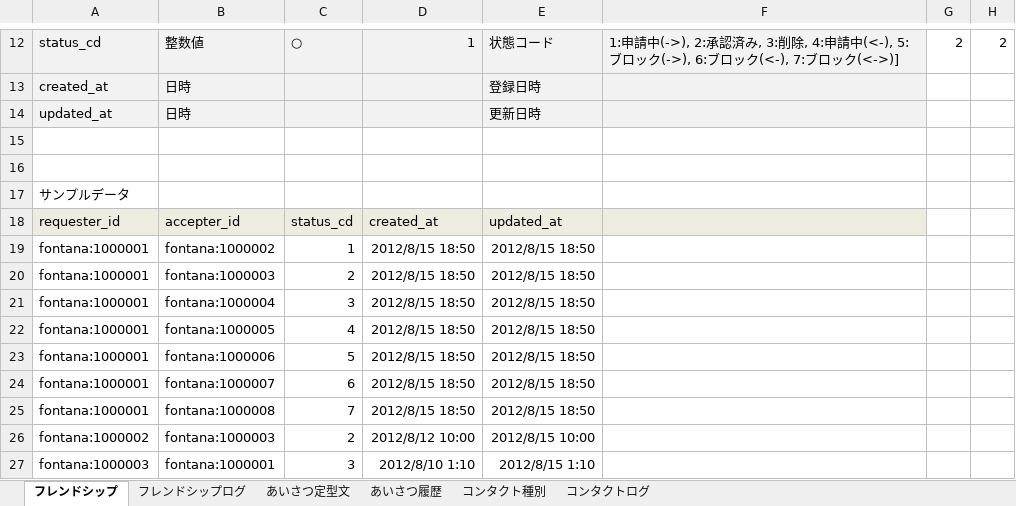
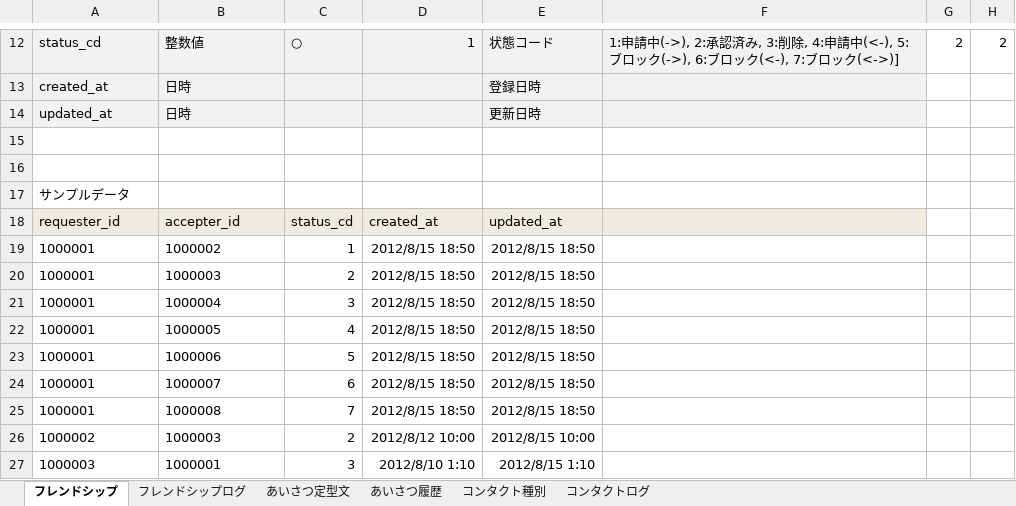
Before and after one commit to kamito/fontana_sample, an Excel workbook: app/seeds/04_friend.xlsx, sheet フレンドシップ, drawn as a sheet; only a part is shown, gaps mark what is left out; values as stored, in another font and other column widths than the file's, no borders; the diff names each change by its address in the sheet, - before the commit and + after, or states it on an @@ line.

```diff
--- a/app/seeds/04_friend.xlsx (sheet フレンドシップ)
+++ b/app/seeds/04_friend.xlsx (sheet フレンドシップ)
-A19:A25: fontana:1000001
+A19:A25: 1000001
-B19: fontana:1000002
+B19: 1000002
-B20: fontana:1000003
+B20: 1000003
-B21: fontana:1000004
+B21: 1000004
-B22: fontana:1000005
+B22: 1000005
-B23: fontana:1000006
+B23: 1000006
-B24: fontana:1000007
+B24: 1000007
-B25: fontana:1000008
+B25: 1000008
-A26: fontana:1000002
+A26: 1000002
-B26: fontana:1000003
+B26: 1000003
-A27: fontana:1000003
+A27: 1000003
-B27: fontana:1000001
+B27: 1000001
```
Also changed, not shown: sheet フレンドシップログ, sheet あいさつ履歴, sheet コンタクトログ, app/seeds/01_base.xlsx, app/seeds/02_item.xlsx, 2 other files.
